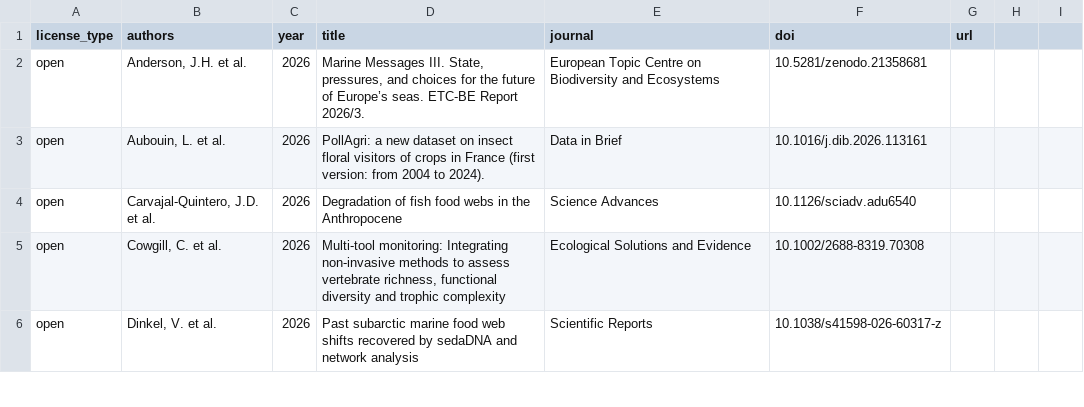
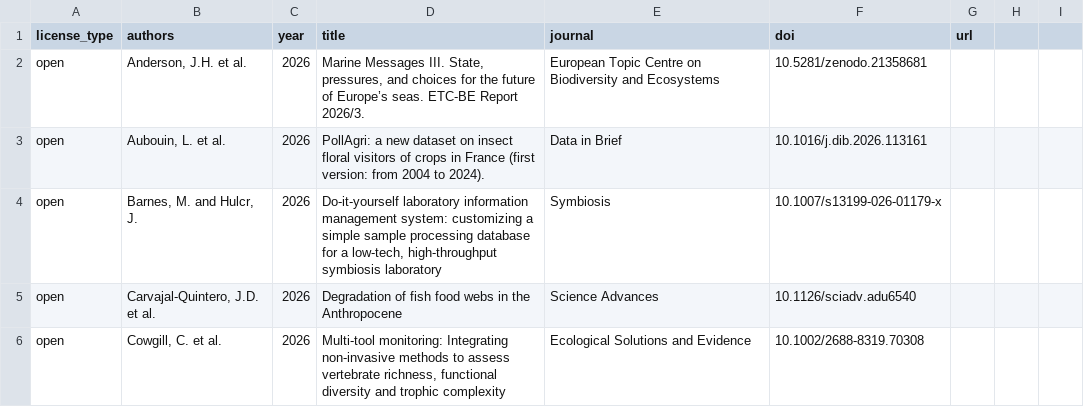
Before and after one commit to globalbioticinteractions/globalbioticinteractions.github.io, a CSV file: _data/citations.csv, drawn as a sheet; only a part is shown; the shorter side is filled out with more unchanged rows; the diff names each change by its address in the sheet, - before the commit and + after, or states it on an @@ line.

Commit message:
add citation to Barnes, M., Hulcr, J. Do-it-yourself laboratory information management system: customizing a simple sample processing database for a low-tech, high-throughput symbiosis laboratory. Symbiosis (2026). https://doi.org/10.1007/s13199-026-01179-x

```diff
--- a/_data/citations.csv
+++ b/_data/citations.csv
+row 4: open | Barnes, M. and Hulcr, J. | 2026 | Do-it-yourself laboratory information management system: customizing a simple sample processing database for a low-tech, high-throughput symbiosis laboratory | Symbiosis | 10.1007/s13199-026-01179-x
```
